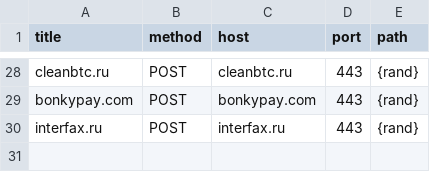
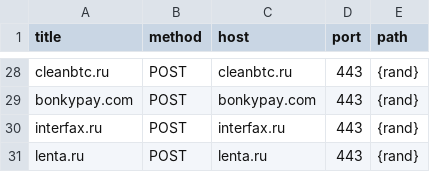
Before and after one commit to stopwarnow/stopwarnow.github.io, a CSV file: attacklist.csv, drawn as a sheet; only a part is shown, gaps mark what is left out; the diff names each change by its address in the sheet, - before the commit and + after, or states it on an @@ line.

Commit message:
+lenta.ru
lenta.ru,POST,lenta.ru,443,{rand}

```diff
--- a/attacklist.csv
+++ b/attacklist.csv
+row 31: lenta.ru | POST | lenta.ru | 443 | {rand}
```
